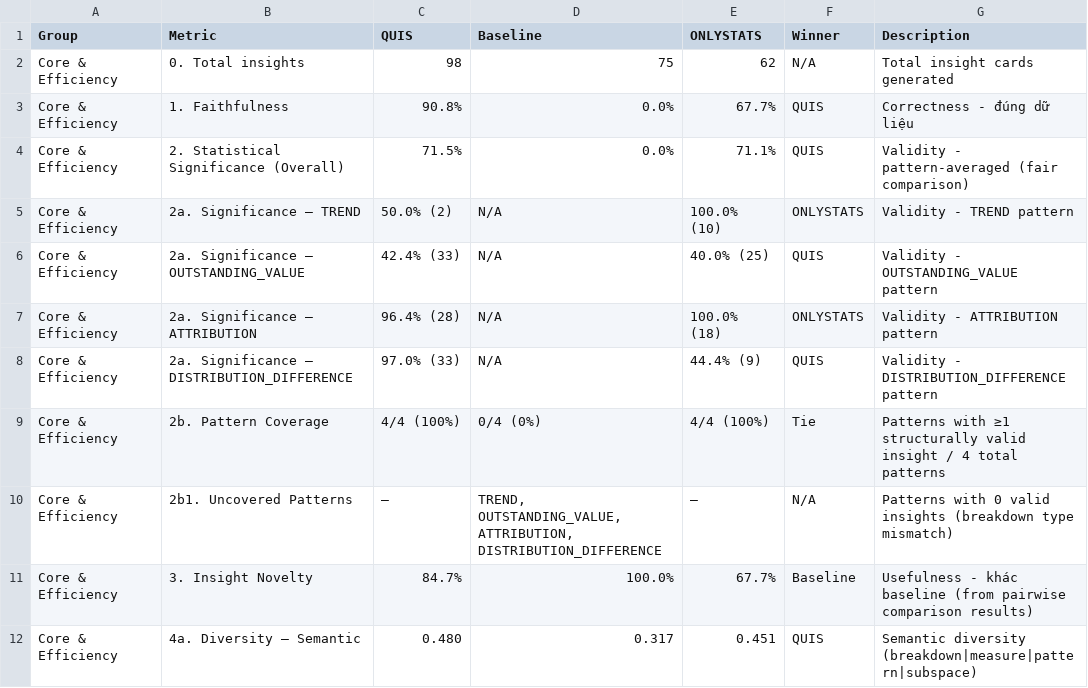
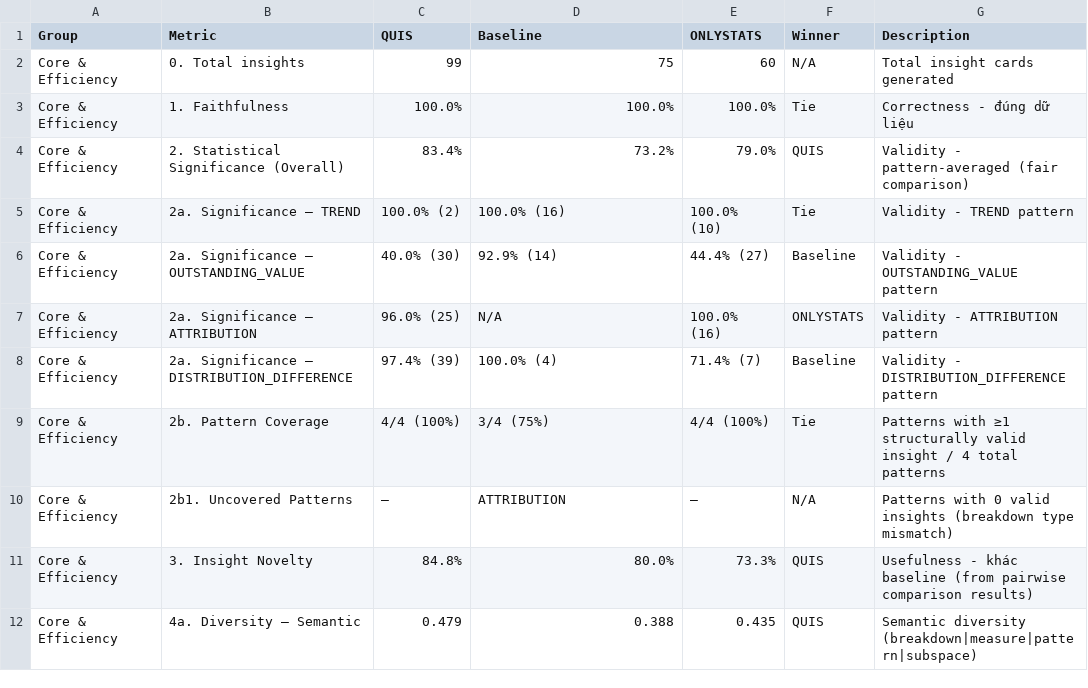
Before and after one commit to sunnydovision/EDAProject, a CSV file: evaluation/evaluation_results/adidas/comparison_table_3way.csv, drawn as a sheet; only a part is shown; the diff covers the shown part only.

```diff
--- a/evaluation/evaluation_results/adidas/comparison_table_3way.csv
+++ b/evaluation/evaluation_results/adidas/comparison_table_3way.csv
@@ -1,12 +1,12 @@
 Group,Metric,QUIS,Baseline,ONLYSTATS,Winner,Description
-Core & Efficiency,0. Total insights,98,75,62,N/A,Total insight cards generated
-Core & Efficiency,1. Faithfulness,90.8%,0.0%,67.7%,QUIS,Correctness - đúng dữ liệu
-Core & Efficiency,2. Statistical Significance (Overall),71.5%,0.0%,71.1%,QUIS,Validity - pattern-averaged (fair comparison)
-Core & Efficiency,2a. Significance — TREND,50.0% (2),N/A,100.0% (10),ONLYSTATS,Validity - TREND pattern
-Core & Efficiency,2a. Significance — OUTSTANDING_VALUE,42.4% (33),N/A,40.0% (25),QUIS,Validity - OUTSTANDING_VALUE pattern
-Core & Efficiency,2a. Significance — ATTRIBUTION,96.4% (28),N/A,100.0% (18),ONLYSTATS,Validity - ATTRIBUTION pattern
-Core & Efficiency,2a. Significance — DISTRIBUTION_DIFFERENCE,97.0% (33),N/A,44.4% (9),QUIS,Validity - DISTRIBUTION_DIFFERENCE pattern
-Core & Efficiency,2b. Pattern Coverage,4/4 (100%),0/4 (0%),4/4 (100%),Tie,Patterns with ≥1 structurally valid insight / 4 total patterns
-Core & Efficiency,2b1. Uncovered Patterns,—,"TREND, OUTSTANDING_VALUE, ATTRIBUTION, DISTRIBUTION_DIFFERENCE",—,N/A,Patterns with 0 valid insights (breakdown type mismatch)
-Core & Efficiency,3. Insight Novelty,84.7%,100.0%,67.7%,Baseline,Usefulness - khác baseline (from pairwise comparison results)
-Core & Efficiency,4a. Diversity — Semantic,0.480,0.317,0.451,QUIS,Semantic diversity (breakdown|measure|pattern|subspace)
+Core & Efficiency,0. Total insights,99,75,60,N/A,Total insight cards generated
+Core & Efficiency,1. Faithfulness,100.0%,100.0%,100.0%,Tie,Correctness - đúng dữ liệu
+Core & Efficiency,2. Statistical Significance (Overall),83.4%,73.2%,79.0%,QUIS,Validity - pattern-averaged (fair comparison)
+Core & Efficiency,2a. Significance — TREND,100.0% (2),100.0% (16),100.0% (10),Tie,Validity - TREND pattern
+Core & Efficiency,2a. Significance — OUTSTANDING_VALUE,40.0% (30),92.9% (14),44.4% (27),Baseline,Validity - OUTSTANDING_VALUE pattern
+Core & Efficiency,2a. Significance — ATTRIBUTION,96.0% (25),N/A,100.0% (16),ONLYSTATS,Validity - ATTRIBUTION pattern
+Core & Efficiency,2a. Significance — DISTRIBUTION_DIFFERENCE,97.4% (39),100.0% (4),71.4% (7),Baseline,Validity - DISTRIBUTION_DIFFERENCE pattern
+Core & Efficiency,2b. Pattern Coverage,4/4 (100%),3/4 (75%),4/4 (100%),Tie,Patterns with ≥1 structurally valid insight / 4 total patterns
+Core & Efficiency,2b1. Uncovered Patterns,—,ATTRIBUTION,—,N/A,Patterns with 0 valid insights (breakdown type mismatch)
+Core & Efficiency,3. Insight Novelty,84.8%,80.0%,73.3%,QUIS,Usefulness - khác baseline (from pairwise comparison results)
+Core & Efficiency,4a. Diversity — Semantic,0.479,0.388,0.435,QUIS,Semantic diversity (breakdown|measure|pattern|subspace)
```
Also changed, not shown: 63 edited cells elsewhere in this file, evaluation/evaluation_results/adidas/comparison_table.csv, evaluation/evaluation_results/selected_metric_3way.csv, 37 other files.
